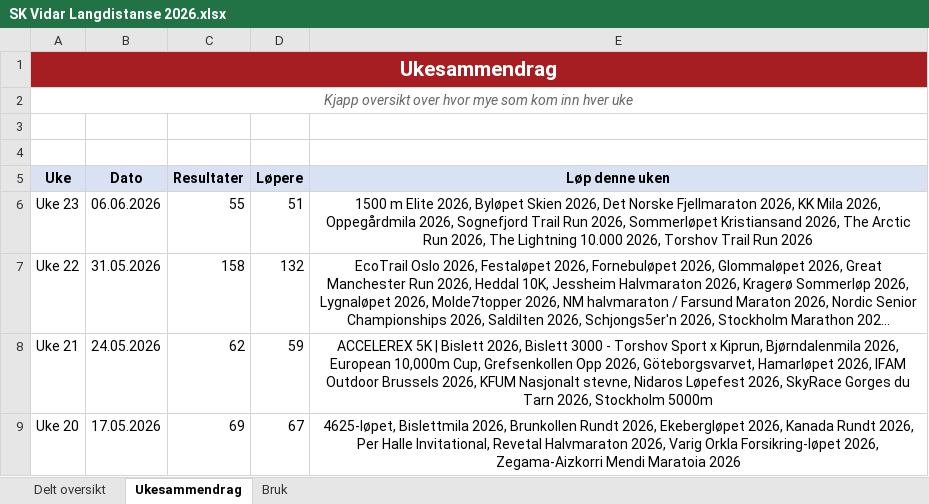
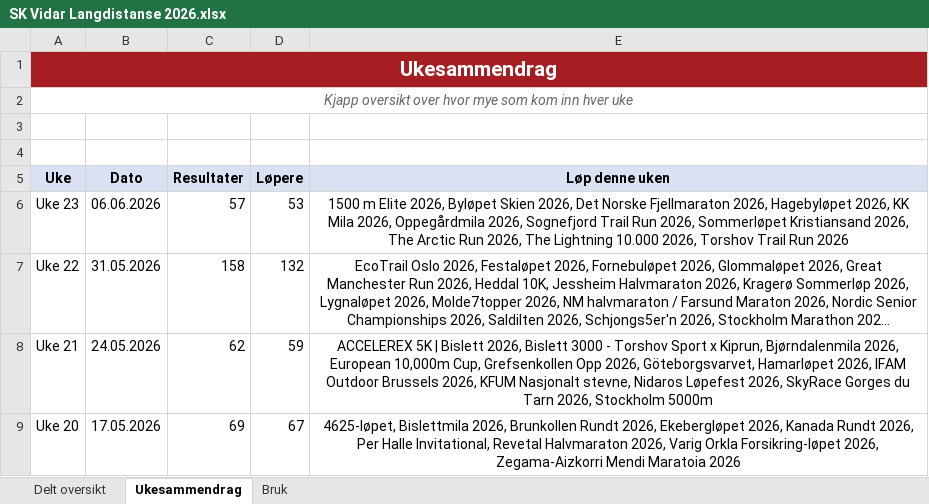
Before and after one commit to gustavByte/sk-vidar-2026-resultater, an Excel workbook: data/delt_oversikt/SK Vidar Langdistanse 2026.xlsx, sheet Ukesammendrag, drawn as a sheet; only a part is shown; long unchanged cells end in …; values as stored, in another font and other column widths than the file's, no borders; table styles not drawn; the diff names each change by its address in the sheet, - before the commit and + after, or states it on an @@ line.

Commit message:
Add Hagebylopet results

```diff
--- a/data/delt_oversikt/SK Vidar Langdistanse 2026.xlsx (sheet Ukesammendrag)
+++ b/data/delt_oversikt/SK Vidar Langdistanse 2026.xlsx (sheet Ukesammendrag)
-C6 (Resultater): 55
+C6 (Resultater): 57
-D6 (Løpere): 51
+D6 (Løpere): 53
-E6 (Løp denne uken): …Fjellmaraton 2026, KK Mila…
+E6 (Løp denne uken): …Fjellmaraton 2026, Hagebyløpet 2026, KK Mila…
```
Also changed, not shown: sheet Delt oversikt, 2 other files.
